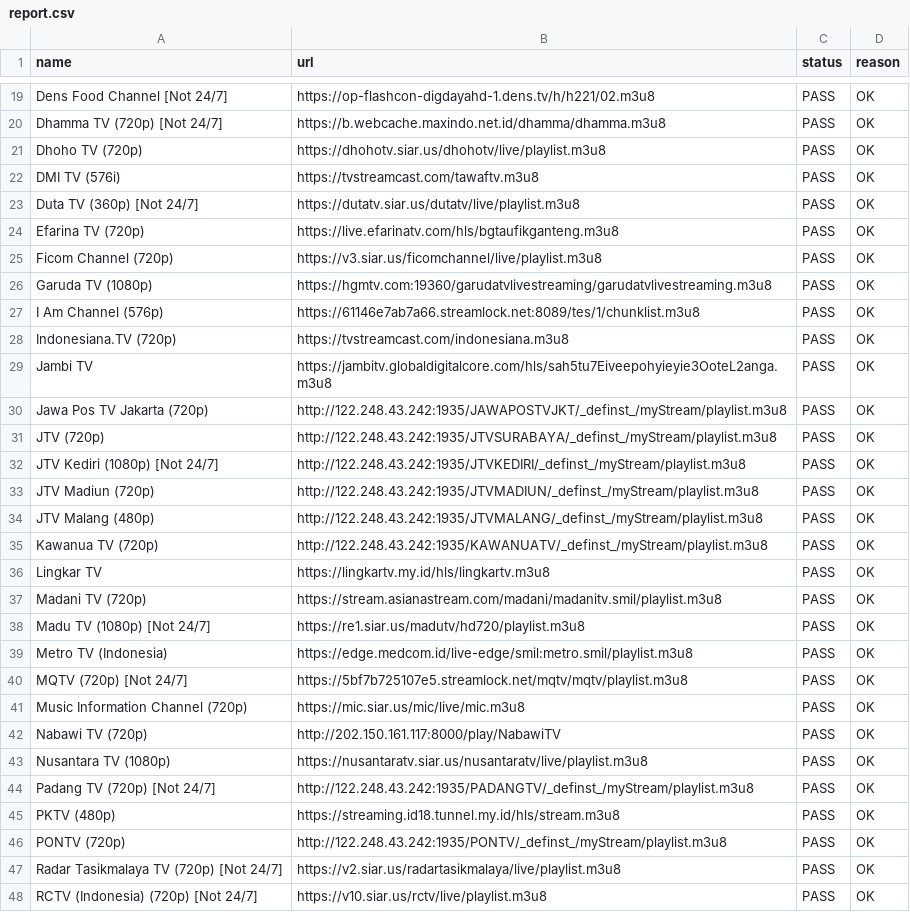
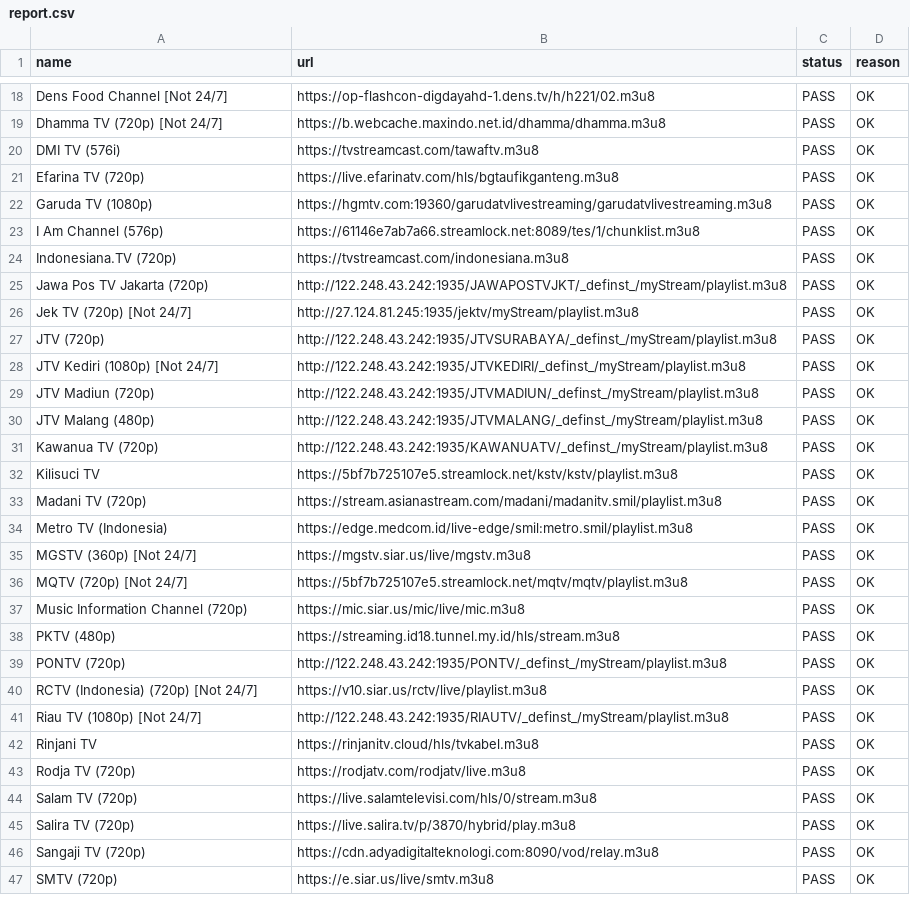
Before and after one commit to yositapjani/iptv-indonesia, a CSV file: report.csv, drawn as a sheet; only a part is shown, gaps mark what is left out; the shorter side is filled out with more unchanged rows; the diff covers the shown part only.

Commit message:
M3U terverifikasi harian: channel lolos tes gambar+suara di Nemo

```diff
--- a/report.csv
+++ b/report.csv
@@ -20,7 +19,4 @@ Dens Food Channel [Not 24/7],https://op-flashcon-digdayahd-1.dens.tv/h/h221/02.m
 Dhamma TV (720p) [Not 24/7],https://b.webcache.maxindo.net.id/dhamma/dhamma.m3u8,PASS,OK
-Dhoho TV (720p),https://dhohotv.siar.us/dhohotv/live/playlist.m3u8,PASS,OK
 DMI TV (576i),https://tvstreamcast.com/tawaftv.m3u8,PASS,OK
-Duta TV (360p) [Not 24/7],https://dutatv.siar.us/dutatv/live/playlist.m3u8,PASS,OK
 Efarina TV (720p),https://live.efarinatv.com/hls/bgtaufikganteng.m3u8,PASS,OK
-Ficom Channel (720p),https://v3.siar.us/ficomchannel/live/playlist.m3u8,PASS,OK
 Garuda TV (1080p),https://hgmtv.com:19360/garudatvlivestreaming/garudatvlivestreaming.m3u8,PASS,OK
@@ -28,4 +24,4 @@ I Am Channel (576p),https://61146e7ab7a66.streamlock.net:8089/tes/1/chunklist.m3
 Indonesiana.TV (720p),https://tvstreamcast.com/indonesiana.m3u8,PASS,OK
-Jambi TV,https://jambitv.globaldigitalcore.com/hls/sah5tu7Eiveepohyieyie3OoteL2anga.m3u8,PASS,OK
 Jawa Pos TV Jakarta (720p),http://122.248.43.242:1935/JAWAPOSTVJKT/_definst_/myStream/playlist.m3u8,PASS,OK
+Jek TV (720p) [Not 24/7],http://27.124.81.245:1935/jektv/myStream/playlist.m3u8,PASS,OK
 JTV (720p),http://122.248.43.242:1935/JTVSURABAYA/_definst_/myStream/playlist.m3u8,PASS,OK
@@ -35,14 +31,10 @@ JTV Malang (480p),http://122.248.43.242:1935/JTVMALANG/_definst_/myStream/playli
 Kawanua TV (720p),http://122.248.43.242:1935/KAWANUATV/_definst_/myStream/playlist.m3u8,PASS,OK
-Lingkar TV,https://lingkartv.my.id/hls/lingkartv.m3u8,PASS,OK
+Kilisuci TV,https://5bf7b725107e5.streamlock.net/kstv/kstv/playlist.m3u8,PASS,OK
 Madani TV (720p),https://stream.asianastream.com/madani/madanitv.smil/playlist.m3u8,PASS,OK
-Madu TV (1080p) [Not 24/7],https://re1.siar.us/madutv/hd720/playlist.m3u8,PASS,OK
 Metro TV (Indonesia),https://edge.medcom.id/live-edge/smil:metro.smil/playlist.m3u8,PASS,OK
+MGSTV (360p) [Not 24/7],https://mgstv.siar.us/live/mgstv.m3u8,PASS,OK
 MQTV (720p) [Not 24/7],https://5bf7b725107e5.streamlock.net/mqtv/mqtv/playlist.m3u8,PASS,OK
 Music Information Channel (720p),https://mic.siar.us/mic/live/mic.m3u8,PASS,OK
-Nabawi TV (720p),http://202.150.161.117:8000/play/NabawiTV,PASS,OK
-Nusantara TV (1080p),https://nusantaratv.siar.us/nusantaratv/live/playlist.m3u8,PASS,OK
-Padang TV (720p) [Not 24/7],http://122.248.43.242:1935/PADANGTV/_definst_/myStream/playlist.m3u8,PASS,OK
 PKTV (480p),https://streaming.id18.tunnel.my.id/hls/stream.m3u8,PASS,OK
 PONTV (720p),http://122.248.43.242:1935/PONTV/_definst_/myStream/playlist.m3u8,PASS,OK
-Radar Tasikmalaya TV (720p) [Not 24/7],https://v2.siar.us/radartasikmalaya/live/playlist.m3u8,PASS,OK
 RCTV (Indonesia) (720p) [Not 24/7],https://v10.siar.us/rctv/live/playlist.m3u8,PASS,OK
```
Also changed, not shown: 13 added rows, 6 removed rows and 7 edited cells elsewhere in this file, 1 other file.
